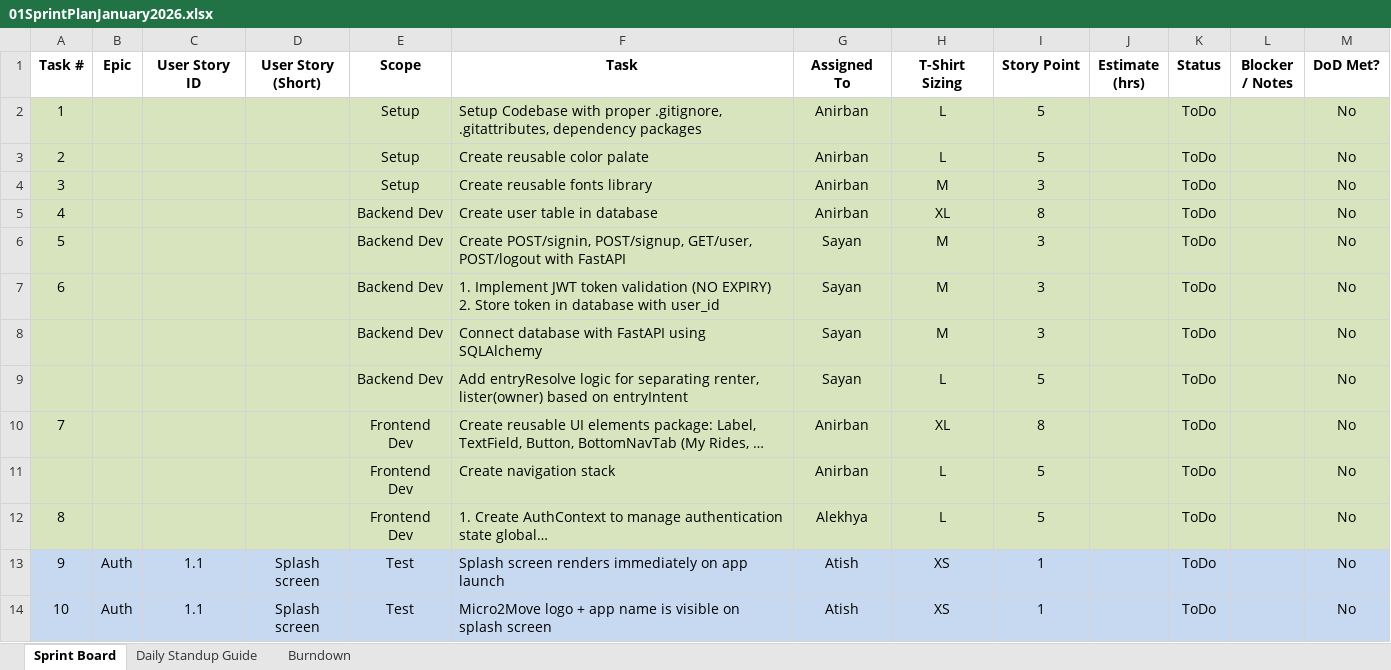
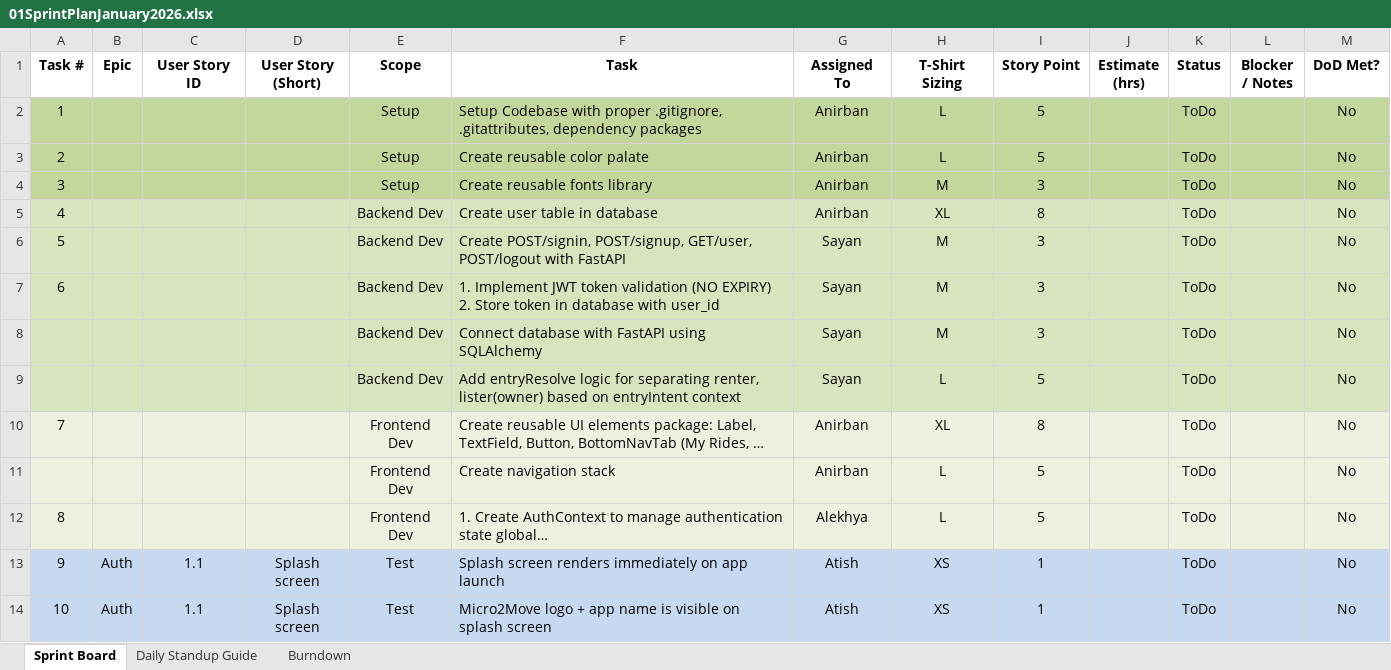
Before and after one commit to anodiamadmin/Micro2Move, an Excel workbook: BusinessAnalysis/01SprintPlanJanuary2026.xlsx, sheet Sprint Board, drawn as a sheet; only a part is shown; long unchanged cells end in …; values as stored, in another font and other column widths than the file's, no borders; the diff covers the shown part only; the diff names each change by its address in the sheet, - before the commit and + after, or states it on an @@ line.

Commit message:
Update 01SprintPlanJanuary2026.xlsx

```diff
--- a/BusinessAnalysis/01SprintPlanJanuary2026.xlsx (sheet Sprint Board)
+++ b/BusinessAnalysis/01SprintPlanJanuary2026.xlsx (sheet Sprint Board)
-A2:M4 fill: #D7E4BD
+A2:M4 fill: #C3D69B
-F9 (Task): …on entryIntent
+F9 (Task): …on entryIntent context
-A10:M12 fill: #D7E4BD
+A10:M12 fill: #EBF1DE
```
Also changed, not shown: 18 added rows, 3 removed rows and 13 edited cells elsewhere in this sheet, formulas that keep their value.
